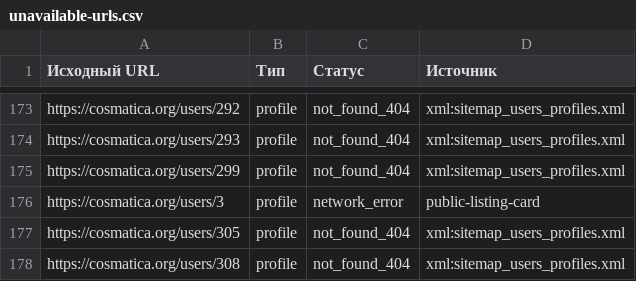
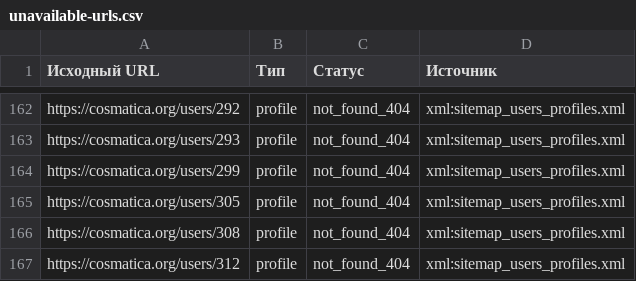
Before and after one commit to Daridarom/rko-digital-platform, a CSV file: design/cosmatica-2026/site/data/archive/unavailable-urls.csv, drawn as a sheet; only a part is shown, gaps mark what is left out; the shorter side is filled out with more unchanged rows; removed rows and columns are numbered as before the commit, all else as after; the diff covers the shown part only; the diff names each change by its address in the sheet, - before the commit and + after, or states it on an @@ line.

```diff
--- a/design/cosmatica-2026/site/data/archive/unavailable-urls.csv
+++ b/design/cosmatica-2026/site/data/archive/unavailable-urls.csv
-row 176: https://cosmatica.org/users/3 | profile | network_error | public-listing-card
```
Also changed, not shown: 11 added rows and 11 removed rows elsewhere in this file, 5 other files.
